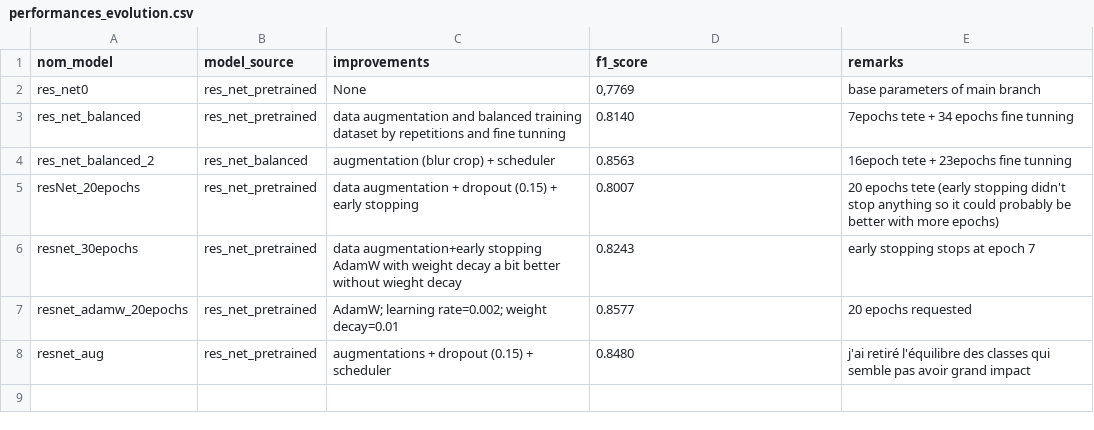
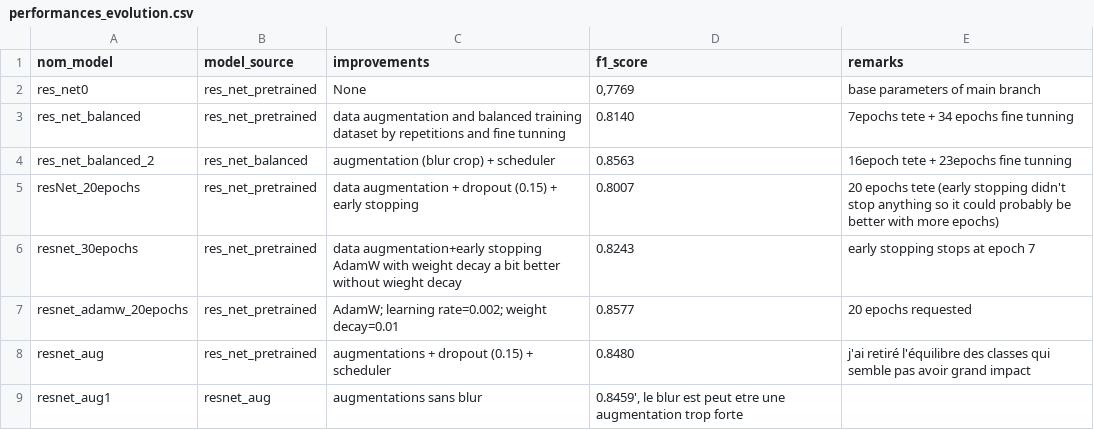
Before and after one commit to RDF-LAD/Projet_ANNDL, a CSV file: performance_results/performances_evolution.csv, drawn as a sheet.

Commit message:
Update performance results with new model data

```diff
--- a/performance_results/performances_evolution.csv
+++ b/performance_results/performances_evolution.csv
@@ -8 +8,3 @@ resnet_adamw_20epochs,res_net_pretrained,"AdamW; learning rate=0.002; weight dec
 resnet_aug, res_net_pretrained, augmentations + dropout (0.15) + scheduler, "0.8480", j'ai retiré l'équilibre des classes qui semble pas avoir grand impact
+resnet_aug1, resnet_aug, augmentations sans blur, "0.8459', le blur est peut etre une augmentation trop forte
+
```
